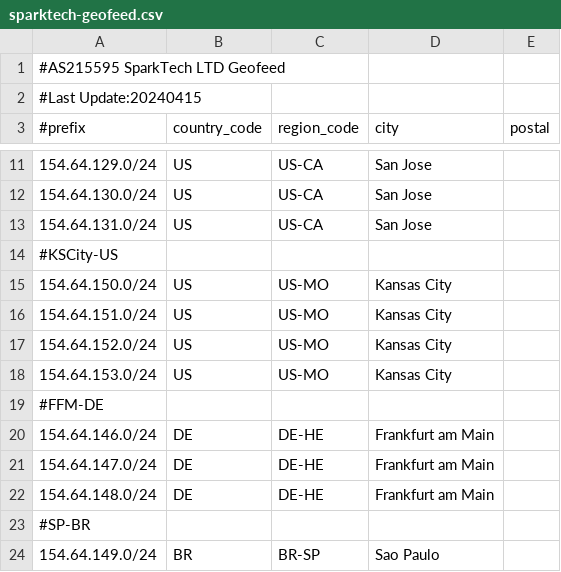
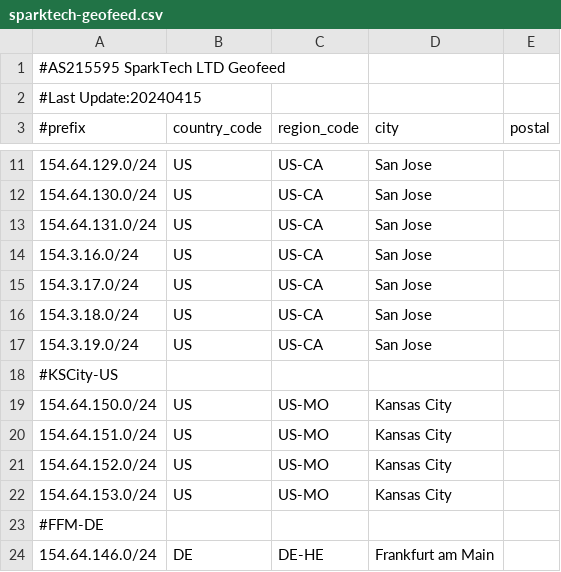
Before and after one commit to SparktTech/sparktech-geofeed, a CSV file: sparktech-geofeed.csv, drawn as a sheet; only a part is shown, gaps mark what is left out; the shorter side is filled out with more unchanged rows.

Commit message:
Update sparktech-geofeed.csv

```diff
--- a/sparktech-geofeed.csv
+++ b/sparktech-geofeed.csv
@@ -13,2 +13,6 @@
 154.64.131.0/24,US,US-CA,San Jose,
+154.3.16.0/24,US,US-CA,San Jose,
+154.3.17.0/24,US,US-CA,San Jose,
+154.3.18.0/24,US,US-CA,San Jose,
+154.3.19.0/24,US,US-CA,San Jose,
 #KSCity-US
```
